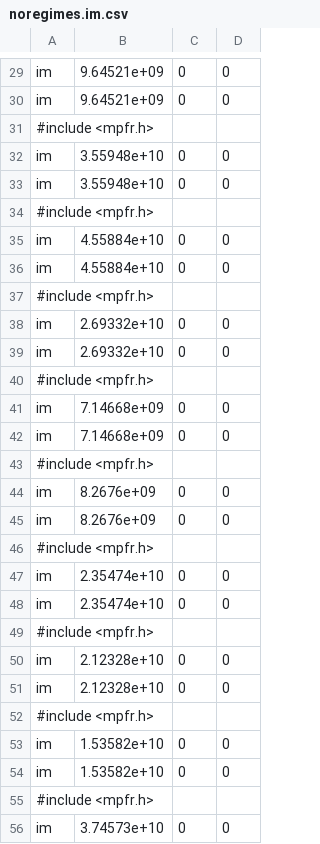
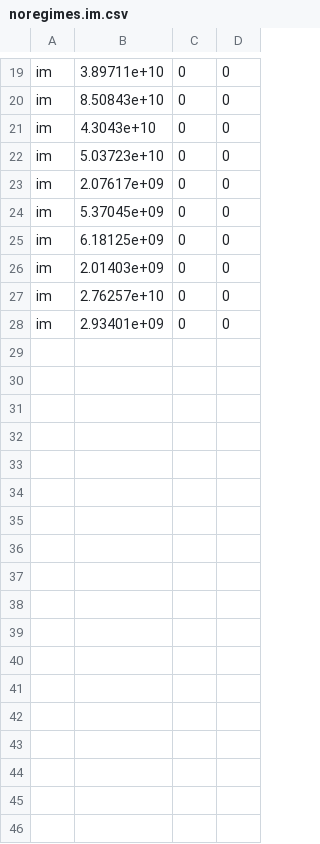
Before and after one commit to herbie-fp/herbie, a CSV file: data/noregimes.im.csv, drawn as a sheet; only a part is shown, gaps mark what is left out; removed rows and columns are numbered as before the commit, all else as after; the diff covers the shown part only; the diff names each change by its address in the sheet, - before the commit and + after, or states it on an @@ line.

```diff
--- a/data/noregimes.im.csv
+++ b/data/noregimes.im.csv
-B19: 9.64521e+09
+B19: 3.89711e+10
-B20: 9.64521e+09
+B20: 8.50843e+10
-row 31: #include <mpfr.h>
-B21: 3.55948e+10
+B21: 4.3043e+10
-B22: 3.55948e+10
+B22: 5.03723e+10
-row 34: #include <mpfr.h>
-B23: 4.55884e+10
+B23: 2.07617e+09
-B24: 4.55884e+10
+B24: 5.37045e+09
-row 37: #include <mpfr.h>
-B25: 2.69332e+10
+B25: 6.18125e+09
-B26: 2.69332e+10
+B26: 2.01403e+09
-row 40: #include <mpfr.h>
-B27: 7.14668e+09
+B27: 2.76257e+10
-B28: 7.14668e+09
+B28: 2.93401e+09
-row 43: #include <mpfr.h>
-row 44: im | 8.2676e+09 | 0 | 0
-row 45: im | 8.2676e+09 | 0 | 0
-row 46: #include <mpfr.h>
-row 47: im | 2.35474e+10 | 0 | 0
-row 48: im | 2.35474e+10 | 0 | 0
-row 49: #include <mpfr.h>
-row 50: im | 2.12328e+10 | 0 | 0
-row 51: im | 2.12328e+10 | 0 | 0
-row 52: #include <mpfr.h>
-row 53: im | 1.53582e+10 | 0 | 0
-row 54: im | 1.53582e+10 | 0 | 0
-row 55: #include <mpfr.h>
-row 56: im | 3.74573e+10 | 0 | 0
```
Also changed, not shown: 39 removed rows and 18 edited cells elsewhere in this file, data/noregimes.if.csv, data/noregimes.il.csv, 12 other files.
